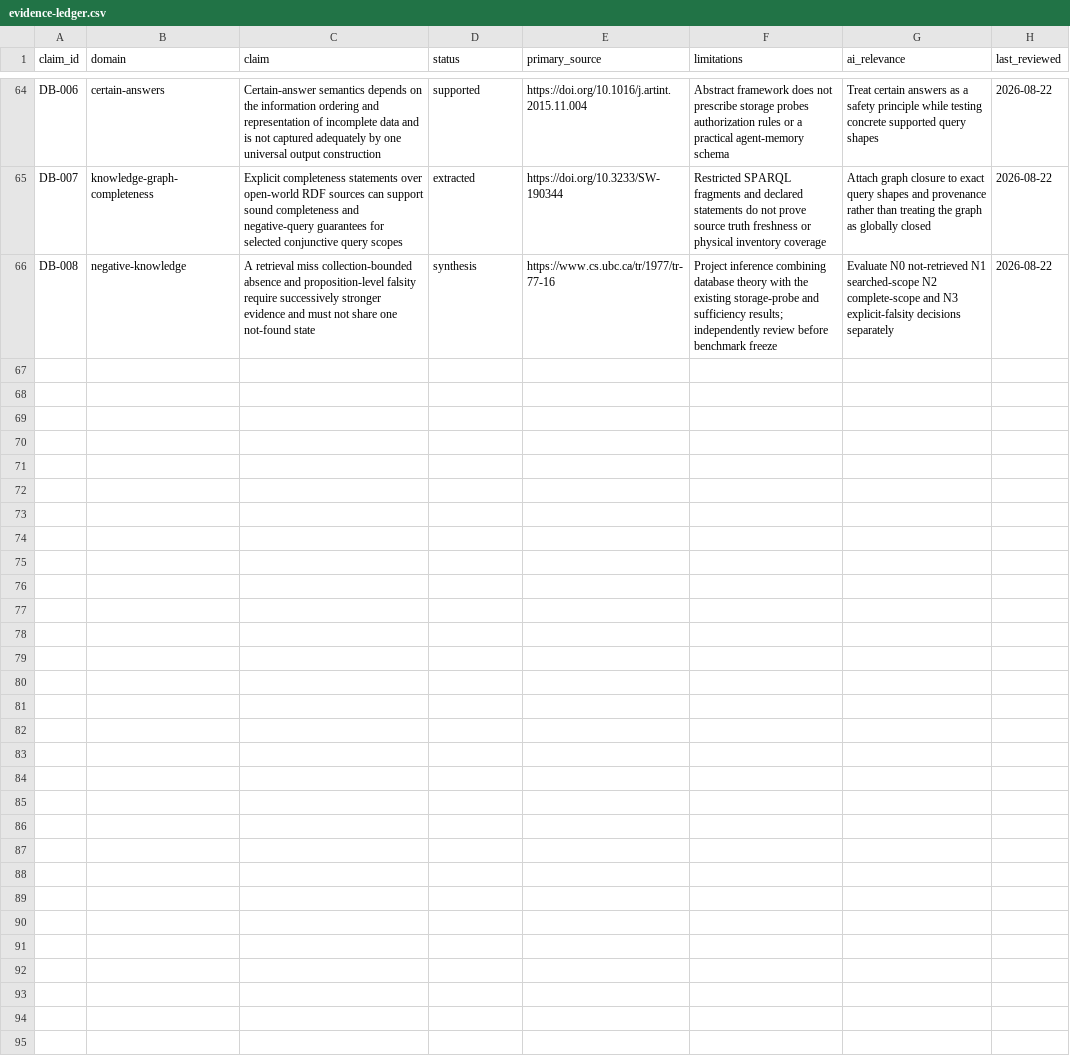
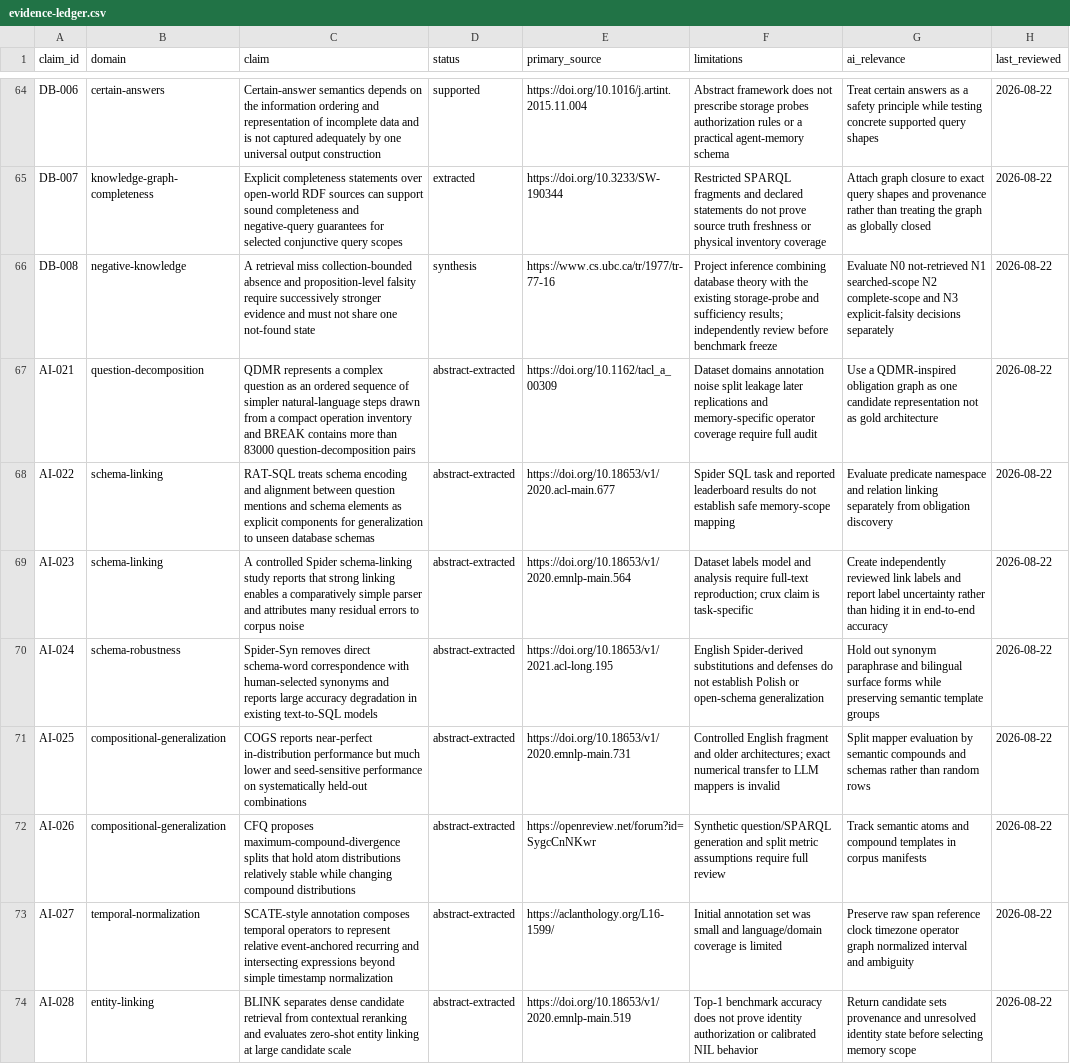
Before and after one commit to krapcys1-maker/adaptive-agent-memory-research, a CSV file: docs/07-literature/evidence-ledger.csv, drawn as a sheet; only a part is shown, gaps mark what is left out; the diff names each change by its address in the sheet, - before the commit and + after, or states it on an @@ line.

Commit message:
Preregister obligation scope mapping research

```diff
--- a/docs/07-literature/evidence-ledger.csv
+++ b/docs/07-literature/evidence-ledger.csv
+row 67: AI-021 | question-decomposition | QDMR represents a complex question as an ordered sequence of simpler natural-language steps drawn from a compact operation inventory and BREAK contains more than 83000 question-decomposition pairs | abstract-extracted | https://doi.org/10.1162/tacl_a_00309 | Dataset domains annotation noise split leakage later replications and memory-specific operator coverage require full audit | Use a QDMR-inspired obligation graph as one candidate representation not as gold architecture | 2026-08-22
+row 68: AI-022 | schema-linking | RAT-SQL treats schema encoding and alignment between question mentions and schema elements as explicit components for generalization to unseen database schemas | abstract-extracted | https://doi.org/10.18653/v1/2020.acl-main.677 | Spider SQL task and reported leaderboard results do not establish safe memory-scope mapping | Evaluate predicate namespace and relation linking separately from obligation discovery | 2026-08-22
+row 69: AI-023 | schema-linking | A controlled Spider schema-linking study reports that strong linking enables a comparatively simple parser and attributes many residual errors to corpus noise | abstract-extracted | https://doi.org/10.18653/v1/2020.emnlp-main.564 | Dataset labels model and analysis require full-text reproduction; crux claim is task-specific | Create independently reviewed link labels and report label uncertainty rather than hiding it in end-to-end accuracy | 2026-08-22
+row 70: AI-024 | schema-robustness | Spider-Syn removes direct schema-word correspondence with human-selected synonyms and reports large accuracy degradation in existing text-to-SQL models | abstract-extracted | https://doi.org/10.18653/v1/2021.acl-long.195 | English Spider-derived substitutions and defenses do not establish Polish or open-schema generalization | Hold out synonym paraphrase and bilingual surface forms while preserving semantic template groups | 2026-08-22
+row 71: AI-025 | compositional-generalization | COGS reports near-perfect in-distribution performance but much lower and seed-sensitive performance on systematically held-out combinations | abstract-extracted | https://doi.org/10.18653/v1/2020.emnlp-main.731 | Controlled English fragment and older architectures; exact numerical transfer to LLM mappers is invalid | Split mapper evaluation by semantic compounds and schemas rather than random rows | 2026-08-22
+row 72: AI-026 | compositional-generalization | CFQ proposes maximum-compound-divergence splits that hold atom distributions relatively stable while changing compound distributions | abstract-extracted | https://openreview.net/forum?id=SygcCnNKwr | Synthetic question/SPARQL generation and split metric assumptions require full review | Track semantic atoms and compound templates in corpus manifests | 2026-08-22
+row 73: AI-027 | temporal-normalization | SCATE-style annotation composes temporal operators to represent relative event-anchored recurring and intersecting expressions beyond simple timestamp normalization | abstract-extracted | https://aclanthology.org/L16-1599/ | Initial annotation set was small and language/domain coverage is limited | Preserve raw span reference clock timezone operator graph normalized interval and ambiguity | 2026-08-22
+row 74: AI-028 | entity-linking | BLINK separates dense candidate retrieval from contextual reranking and evaluates zero-shot entity linking at large candidate scale | abstract-extracted | https://doi.org/10.18653/v1/2020.emnlp-main.519 | Top-1 benchmark accuracy does not prove identity authorization or calibrated NIL behavior | Return candidate sets provenance and unresolved identity state before selecting memory scope | 2026-08-22
```
Also changed, not shown: data/catalogs/papers-curated.csv, data/lab/coverage-matrix.csv, 13 other files.
